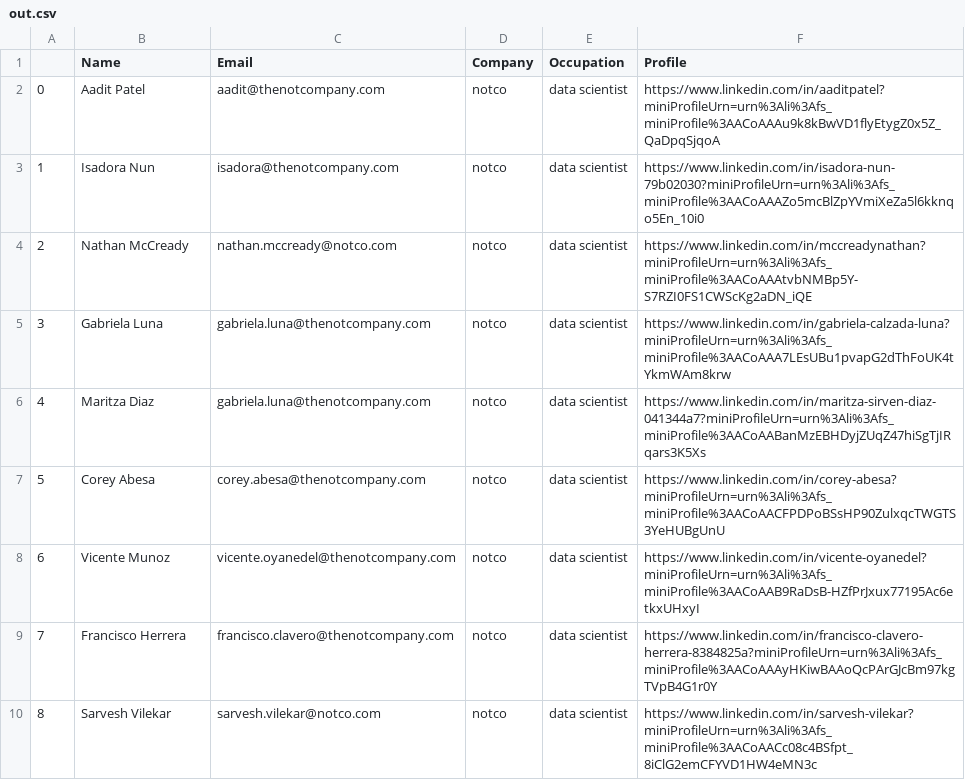
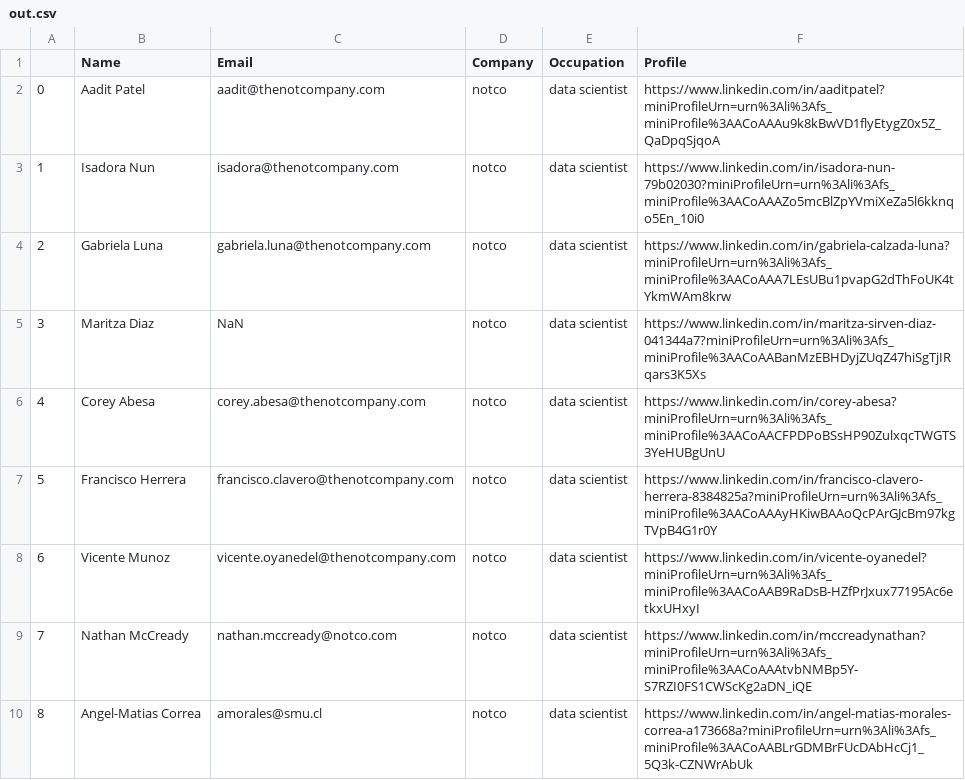
Before and after one commit to jamesyang02/dss-linkedin-webscraper, a CSV file: out.csv, drawn as a sheet; removed rows and columns are numbered as before the commit, all else as after; the diff names each change by its address in the sheet, - before the commit and + after, or states it on an @@ line.

```diff
--- a/out.csv
+++ b/out.csv
@@ row 5 moved to row 4: 2 @@
+row 5: 3 | Maritza Diaz | NaN | notco | data scientist | https://www.linkedin.com/in/maritza-sirven-diaz-041344a7?miniProfileUrn=urn%3Ali%3Afs_miniProfile%3AACoAABanMzEBHDyjZUqZ47hiSgTjIRqars3K5Xs
@@ row 7 moved to row 6: 4 @@
@@ row 9 moved to row 7: 5 @@
@@ column A renumbered in row 9 @@
-row 6: 4 | Maritza Diaz | gabriela.luna@thenotcompany.com | notco | data scientist | https://www.linkedin.com/in/maritza-sirven-diaz-041344a7?miniProfileUrn=urn%3Ali%3Afs_miniProfile%3AACoAABanMzEBHDyjZUqZ47hiSgTjIRqars3K5Xs
-B10 (Name): Sarvesh Vilekar
+B10 (Name): Angel-Matias Correa
-C10 (Email): sarvesh.vilekar@notco.com
+C10 (Email): amorales@smu.cl
-F10 (Profile): https://www.linkedin.com/in/sarvesh-vilekar?miniProfileUrn=urn%3Ali%3Afs_miniProfile%3AACoAACc08c4BSfpt_8iClG2emCFYVD1HW4eMN3c
+F10 (Profile): https://www.linkedin.com/in/angel-matias-morales-correa-a173668a?miniProfileUrn=urn%3Ali%3Afs_miniProfile%3AACoAABLrGDMBrFUcDAbHcCj1_5Q3k-CZNWrAbUk
```
Also changed, not shown: 2 other files.
